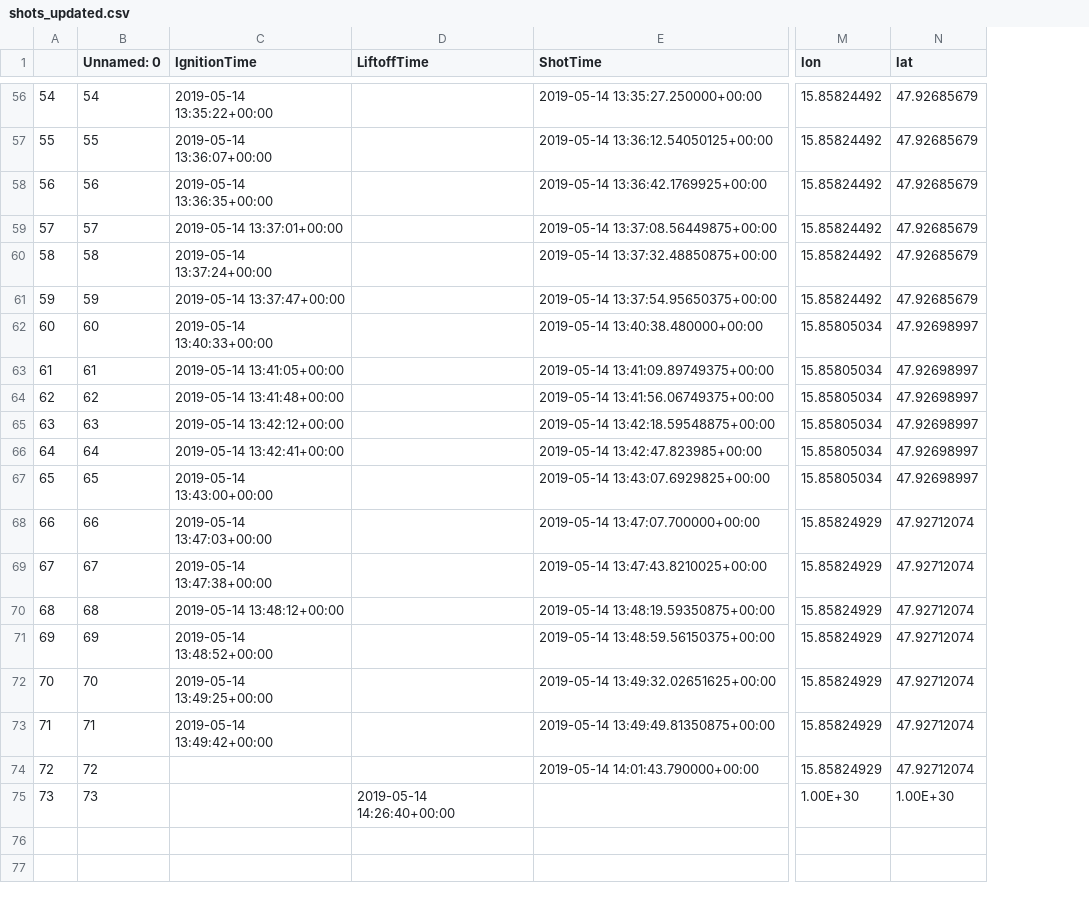
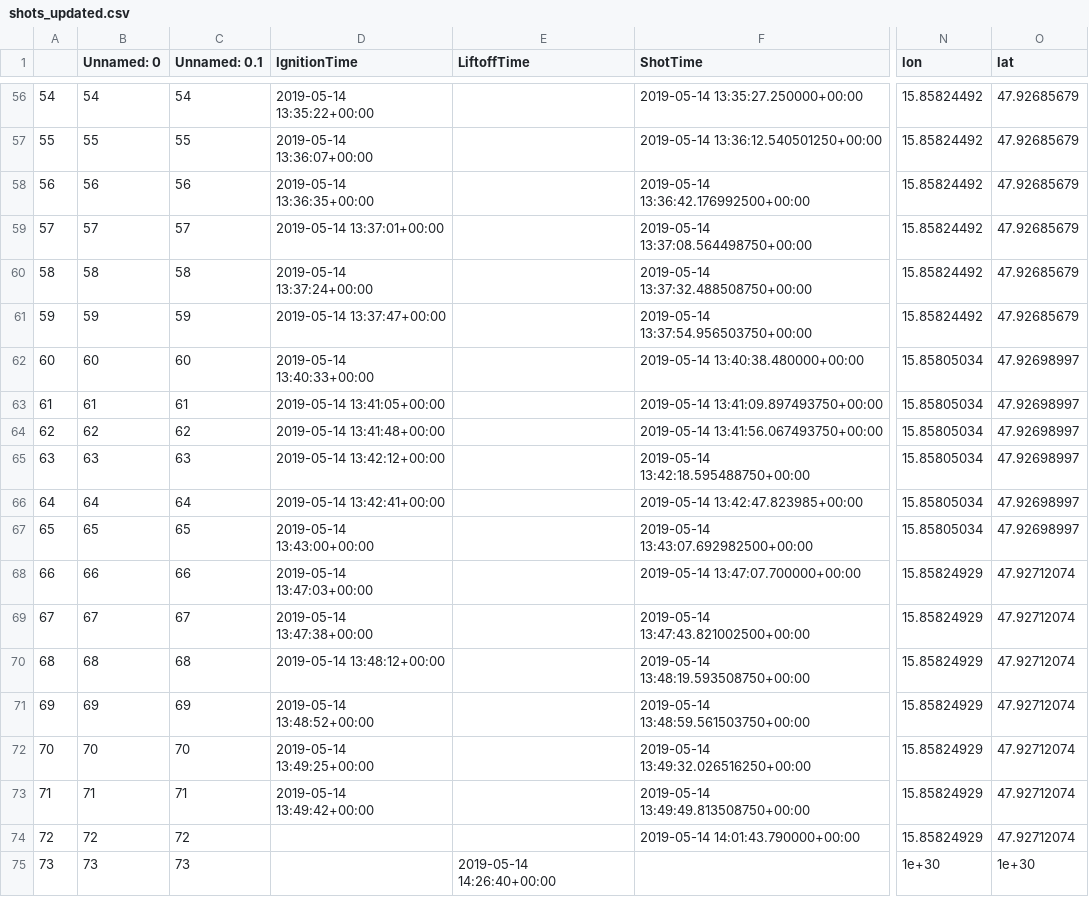
Before and after one commit to crimeacs/ground-coupling, a CSV file: shots_updated.csv, drawn as a sheet; only a part is shown, gaps mark what is left out; addresses are those after the commit; the diff covers the shown part only; the diff names each change by its address in the sheet, - before the commit and + after, or states it on an @@ line.

```diff
--- a/shots_updated.csv
+++ b/shots_updated.csv
+column C (Unnamed: 0.1), rows 56-75: 54 | 55 | 56 | 57 | 58 | 59 | 60 | 61 | 62 | 63 | 64 | 65 | 66 | 67 | 68 | 69 | 70 | 71 | 72 | 73
-F57 (ShotTime): 2019-05-14 13:36:12.54050125+00:00
+F57 (ShotTime): 2019-05-14 13:36:12.540501250+00:00
-F58 (ShotTime): 2019-05-14 13:36:42.1769925+00:00
+F58 (ShotTime): 2019-05-14 13:36:42.176992500+00:00
-F59 (ShotTime): 2019-05-14 13:37:08.56449875+00:00
+F59 (ShotTime): 2019-05-14 13:37:08.564498750+00:00
-F60 (ShotTime): 2019-05-14 13:37:32.48850875+00:00
+F60 (ShotTime): 2019-05-14 13:37:32.488508750+00:00
-F61 (ShotTime): 2019-05-14 13:37:54.95650375+00:00
+F61 (ShotTime): 2019-05-14 13:37:54.956503750+00:00
-F63 (ShotTime): 2019-05-14 13:41:09.89749375+00:00
+F63 (ShotTime): 2019-05-14 13:41:09.897493750+00:00
-F64 (ShotTime): 2019-05-14 13:41:56.06749375+00:00
+F64 (ShotTime): 2019-05-14 13:41:56.067493750+00:00
-F65 (ShotTime): 2019-05-14 13:42:18.59548875+00:00
+F65 (ShotTime): 2019-05-14 13:42:18.595488750+00:00
-F67 (ShotTime): 2019-05-14 13:43:07.6929825+00:00
+F67 (ShotTime): 2019-05-14 13:43:07.692982500+00:00
-F69 (ShotTime): 2019-05-14 13:47:43.8210025+00:00
+F69 (ShotTime): 2019-05-14 13:47:43.821002500+00:00
-F70 (ShotTime): 2019-05-14 13:48:19.59350875+00:00
+F70 (ShotTime): 2019-05-14 13:48:19.593508750+00:00
-F71 (ShotTime): 2019-05-14 13:48:59.56150375+00:00
+F71 (ShotTime): 2019-05-14 13:48:59.561503750+00:00
-F72 (ShotTime): 2019-05-14 13:49:32.02651625+00:00
+F72 (ShotTime): 2019-05-14 13:49:32.026516250+00:00
-F73 (ShotTime): 2019-05-14 13:49:49.81350875+00:00
+F73 (ShotTime): 2019-05-14 13:49:49.813508750+00:00
-N75 (lon): 1.00E+30
+N75 (lon): 1e+30
-O75 (lat): 1.00E+30
+O75 (lat): 1e+30
```
Also changed, not shown: 103 edited cells elsewhere in this file.
